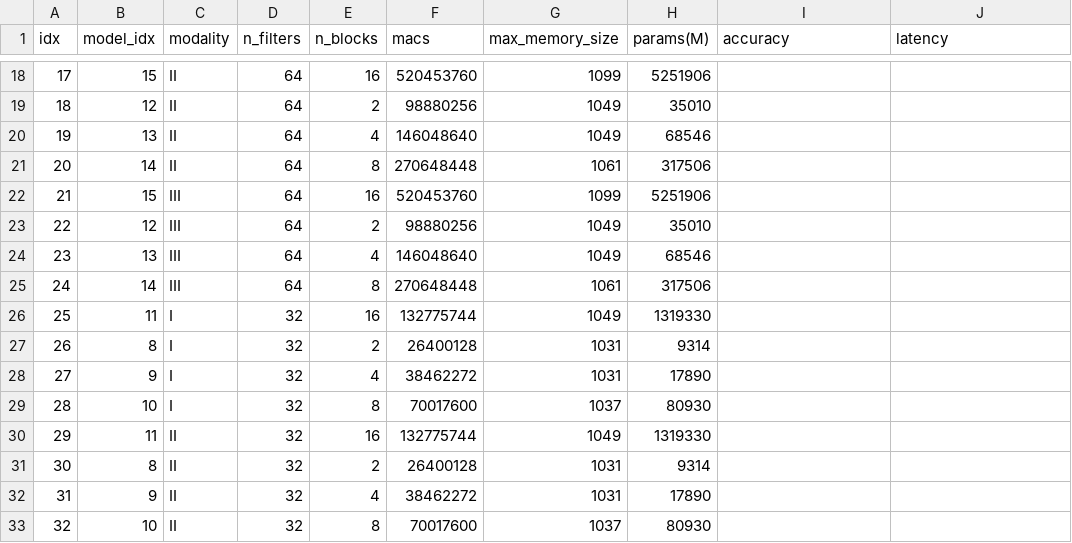
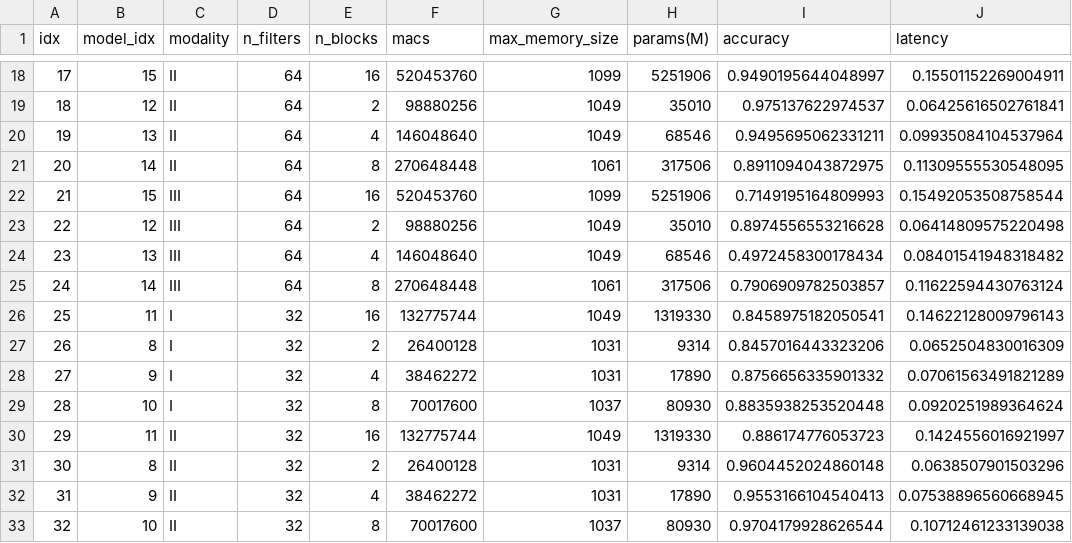
Before and after one commit to alindkhare/serve-healthcare, a CSV file: model_list.csv, drawn as a sheet; only a part is shown, gaps mark what is left out; the diff covers the shown part only.

```diff
--- a/model_list.csv
+++ b/model_list.csv
@@ -18,16 +18,16 @@ idx,model_idx,modality,n_filters,n_blocks,macs,max_memory_size,params(M),accurac
-17,15,II,64,16,520453760,1099,5251906
-18,12,II,64,2,98880256,1049,35010
-19,13,II,64,4,146048640,1049,68546
-20,14,II,64,8,270648448,1061,317506
-21,15,III,64,16,520453760,1099,5251906
-22,12,III,64,2,98880256,1049,35010
-23,13,III,64,4,146048640,1049,68546
-24,14,III,64,8,270648448,1061,317506
-25,11,I,32,16,132775744,1049,1319330
-26,8,I,32,2,26400128,1031,9314
-27,9,I,32,4,38462272,1031,17890
-28,10,I,32,8,70017600,1037,80930
-29,11,II,32,16,132775744,1049,1319330
-30,8,II,32,2,26400128,1031,9314
-31,9,II,32,4,38462272,1031,17890
-32,10,II,32,8,70017600,1037,80930
+17,15,II,64,16,520453760,1099,5251906,0.9490195644048997,0.15501152269004911
+18,12,II,64,2,98880256,1049,35010,0.975137622974537,0.06425616502761841
+19,13,II,64,4,146048640,1049,68546,0.9495695062331211,0.09935084104537964
+20,14,II,64,8,270648448,1061,317506,0.8911094043872975,0.11309555530548095
+21,15,III,64,16,520453760,1099,5251906,0.7149195164809993,0.15492053508758544
+22,12,III,64,2,98880256,1049,35010,0.8974556553216628,0.06414809575220498
+23,13,III,64,4,146048640,1049,68546,0.4972458300178434,0.08401541948318482
+24,14,III,64,8,270648448,1061,317506,0.7906909782503857,0.11622594430763124
+25,11,I,32,16,132775744,1049,1319330,0.8458975182050541,0.14622128009796143
+26,8,I,32,2,26400128,1031,9314,0.8457016443323206,0.0652504830016309
+27,9,I,32,4,38462272,1031,17890,0.8756656335901332,0.07061563491821289
+28,10,I,32,8,70017600,1037,80930,0.8835938253520448,0.0920251989364624
+29,11,II,32,16,132775744,1049,1319330,0.886174776053723,0.1424556016921997
+30,8,II,32,2,26400128,1031,9314,0.9604452024860148,0.0638507901503296
+31,9,II,32,4,38462272,1031,17890,0.9553166104540413,0.07538896560668945
+32,10,II,32,8,70017600,1037,80930,0.9704179928626544,0.10712461233139038
```
Also changed, not shown: 88 edited cells elsewhere in this file, 5 other files.
